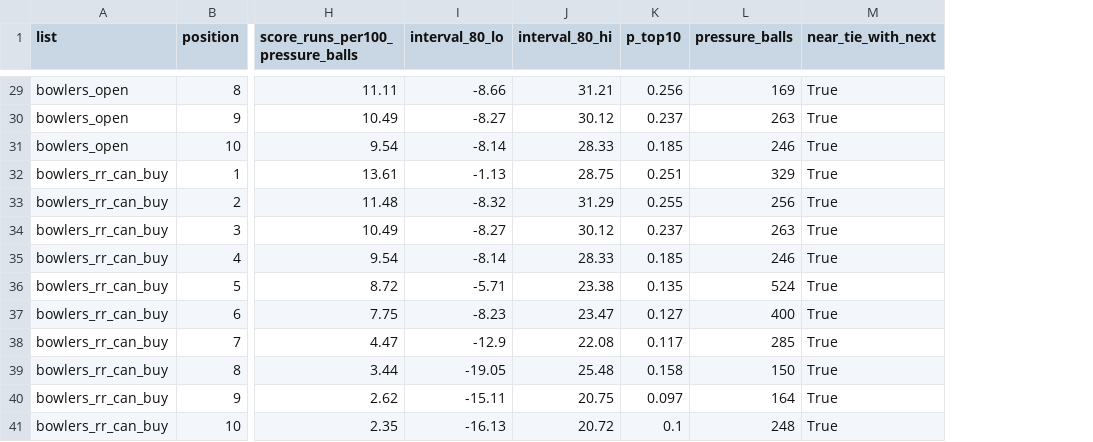
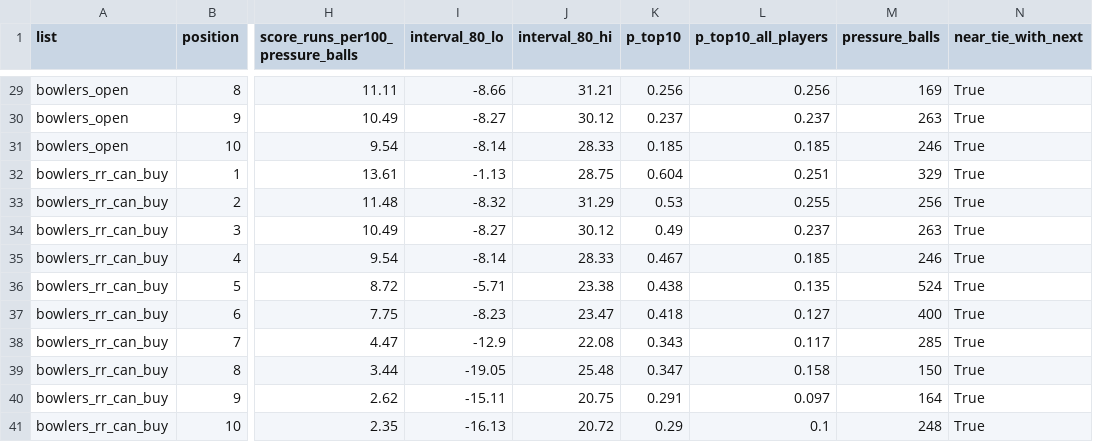
Before and after one commit to tanaygit0530/Rajasthan-Royals, a CSV file: v2_results/final_rankings.csv, drawn as a sheet; only a part is shown, gaps mark what is left out; the diff covers the shown part only; the diff names each change by its address in the sheet, - before the commit and + after, or states it on an @@ line.

```diff
--- a/v2_results/final_rankings.csv
+++ b/v2_results/final_rankings.csv
+column L (p_top10_all_players), rows 29-41: 0.256 | 0.237 | 0.185 | 0.251 | 0.255 | 0.237 | 0.185 | 0.135 | 0.127 | 0.117 | 0.158 | 0.097 | 0.1
-K32 (p_top10): 0.251
+K32 (p_top10): 0.604
-K33 (p_top10): 0.255
+K33 (p_top10): 0.53
-K34 (p_top10): 0.237
+K34 (p_top10): 0.49
-K35 (p_top10): 0.185
+K35 (p_top10): 0.467
-K36 (p_top10): 0.135
+K36 (p_top10): 0.438
-K37 (p_top10): 0.127
+K37 (p_top10): 0.418
-K38 (p_top10): 0.117
+K38 (p_top10): 0.343
-K39 (p_top10): 0.158
+K39 (p_top10): 0.347
-K40 (p_top10): 0.097
+K40 (p_top10): 0.291
-K41 (p_top10): 0.1
+K41 (p_top10): 0.29
```
Also changed, not shown: 10 edited cells elsewhere in this file, v2_results/rankings/bat_full_rankings.csv, v2_results/rankings/bowl_full_rankings.csv, 18 other files.
